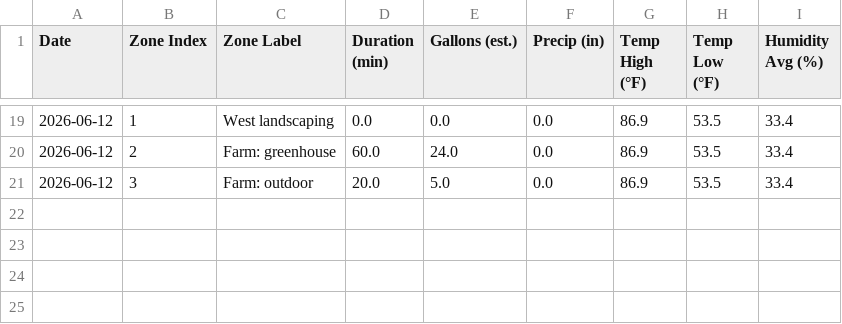
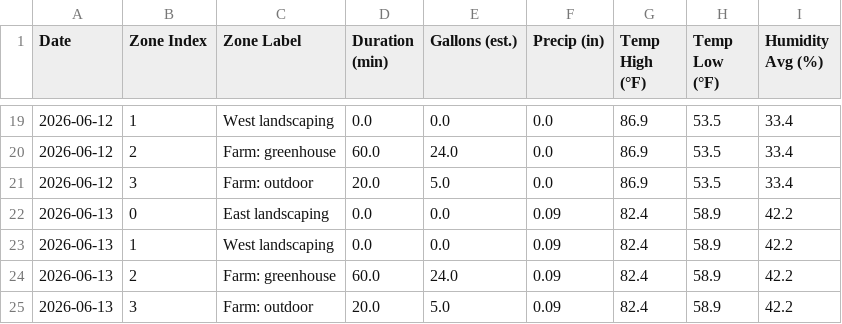
Before and after one commit to townsite-urban-farm/tuf-irrigation-data, a CSV file: reports/weekly/2026-W24.csv, drawn as a sheet; only a part is shown, gaps mark what is left out; the diff names each change by its address in the sheet, - before the commit and + after, or states it on an @@ line.

```diff
--- a/reports/weekly/2026-W24.csv
+++ b/reports/weekly/2026-W24.csv
+row 22: 2026-06-13 | 0 | East landscaping | 0.0 | 0.0 | 0.09 | 82.4 | 58.9 | 42.2
+row 23: 2026-06-13 | 1 | West landscaping | 0.0 | 0.0 | 0.09 | 82.4 | 58.9 | 42.2
+row 24: 2026-06-13 | 2 | Farm: greenhouse | 60.0 | 24.0 | 0.09 | 82.4 | 58.9 | 42.2
+row 25: 2026-06-13 | 3 | Farm: outdoor | 20.0 | 5.0 | 0.09 | 82.4 | 58.9 | 42.2
```
Also changed, not shown: reports/all-weeks.csv, 2 other files.
